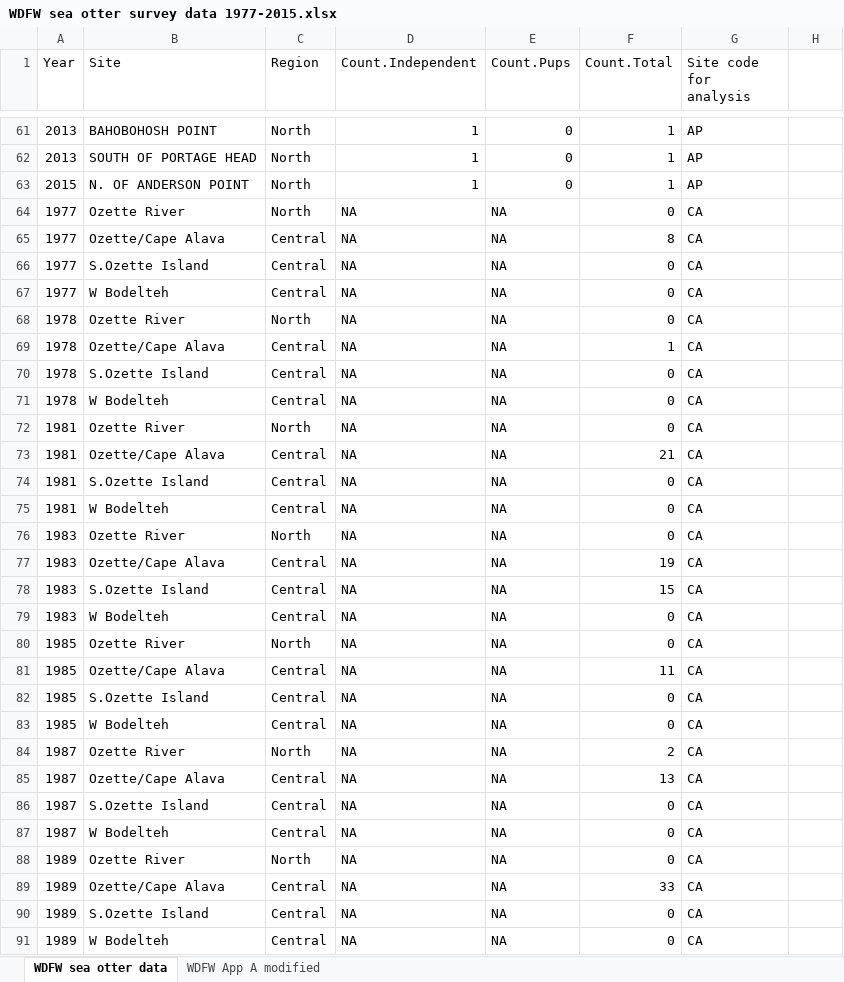
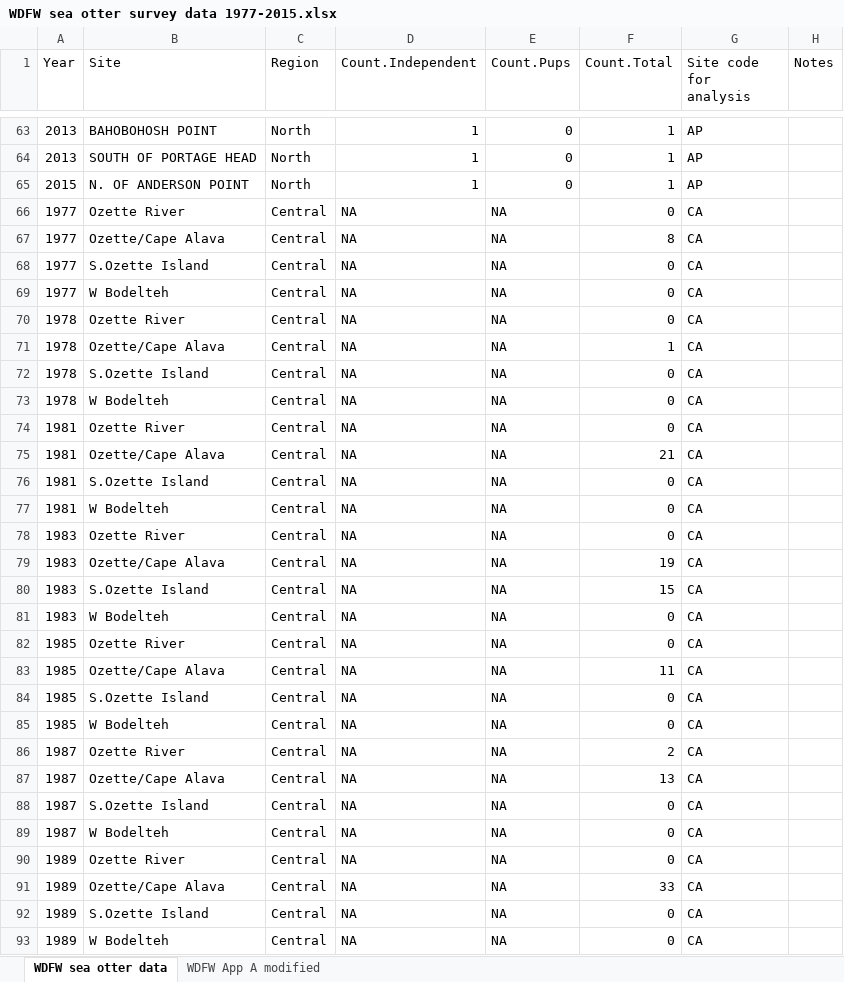
Before and after one commit to nwfsc-cb/OCNMS, an Excel workbook: Data/Xls files and READMEs/WDFW sea otter survey data 1977-2015.xlsx, sheet WDFW sea otter data, drawn as a sheet; only a part is shown, gaps mark what is left out; values as stored, in another font and other column widths than the file's, no borders; addresses are those after the commit; the diff covers the shown part only; the diff names each change by its address in the sheet, - before the commit and + after, or states it on an @@ line.

Commit message:
Completed cross check of 2000-2004 sea otter data. All site and region codes are correct too. Ready for plotting.

```diff
--- a/Data/Xls files and READMEs/WDFW sea otter survey data 1977-2015.xlsx (sheet WDFW sea otter data)
+++ b/Data/Xls files and READMEs/WDFW sea otter survey data 1977-2015.xlsx (sheet WDFW sea otter data)
-H1: (empty)
+H1: Notes
-C66 (Region): North
+C66 (Region): Central
-C70 (Region): North
+C70 (Region): Central
-C74 (Region): North
+C74 (Region): Central
-C78 (Region): North
+C78 (Region): Central
-C82 (Region): North
+C82 (Region): Central
-C86 (Region): North
+C86 (Region): Central
-C90 (Region): North
+C90 (Region): Central
```
Also changed, not shown: 73 added rows, 67 removed rows and 229 edited cells elsewhere in this sheet, formulas that keep their value, Data/Xls files and READMEs/Study sites Kvitek WDFW NWFSC.xlsx.
